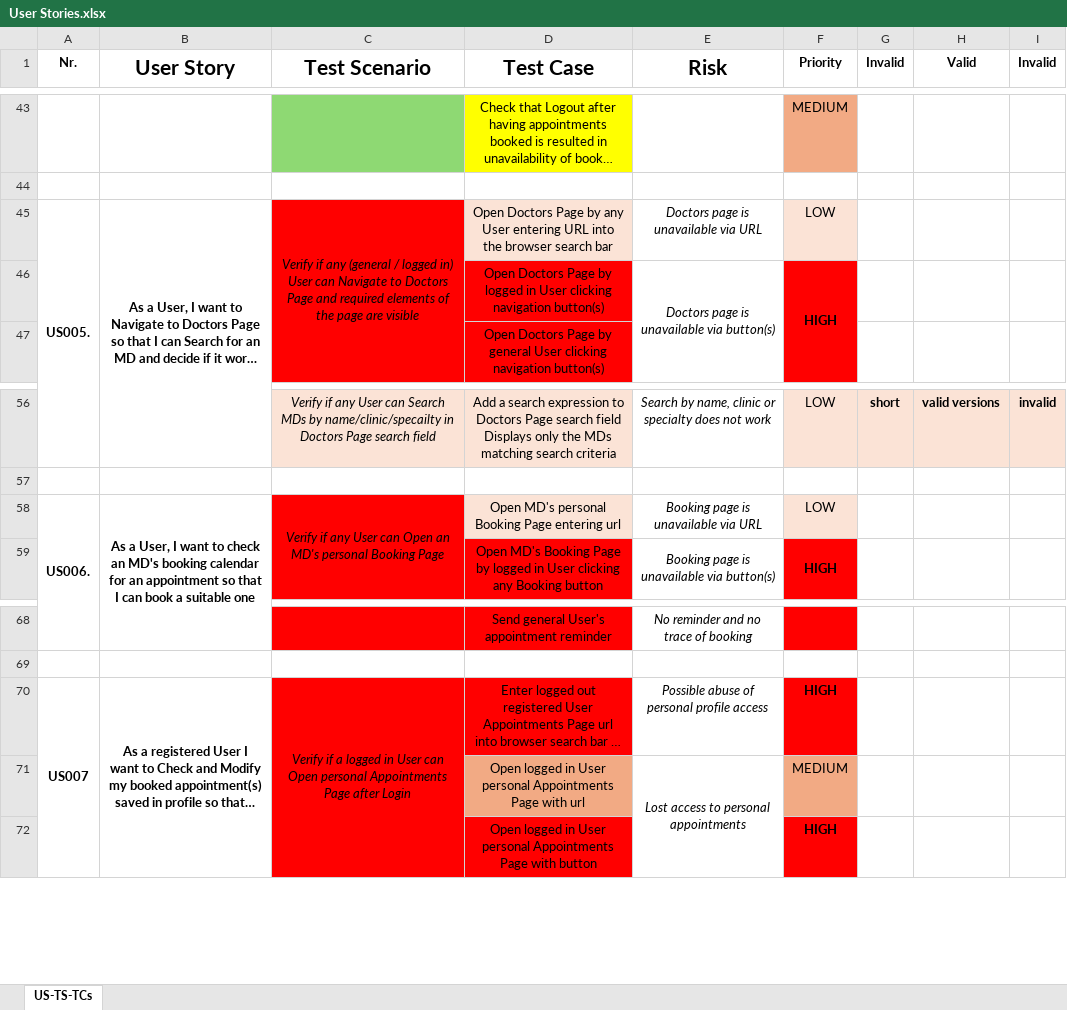
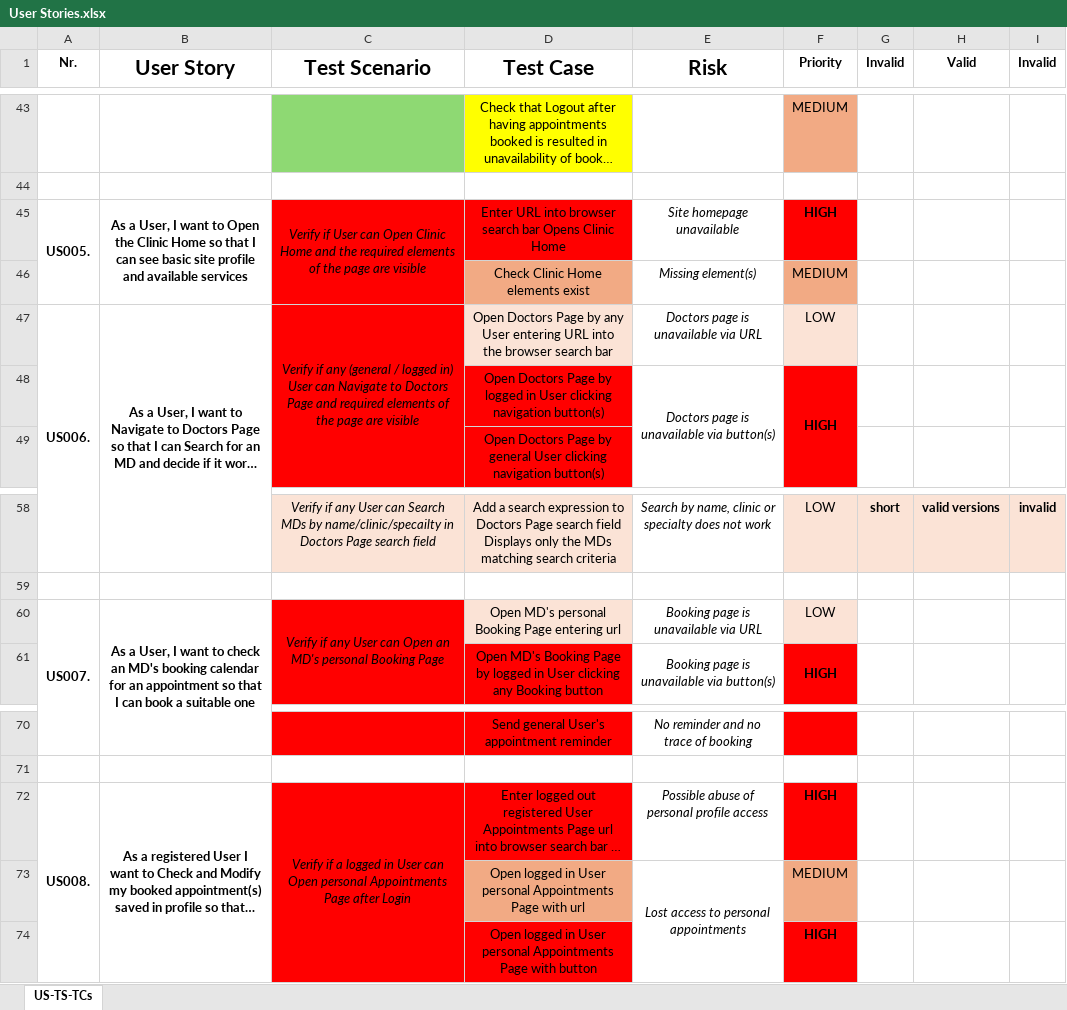
Before and after one commit to pasztorz/kdt-pom-Selenium-project, an Excel workbook: User Stories.xlsx, sheet US-TS-TCs, drawn as a sheet; only a part is shown, gaps mark what is left out; long unchanged cells end in …; values as stored, in another font and other column widths than the file's, no borders; addresses are those after the commit; the diff names each change by its address in the sheet, - before the commit and + after, or states it on an @@ line.

Commit message:
update_'User Stories.xlsx'

```diff
--- a/User Stories.xlsx (sheet US-TS-TCs)
+++ b/User Stories.xlsx (sheet US-TS-TCs)
+row 45: US005. | As a User, I want to Open the Clinic Home so that I can see basic site profile and available services | Verify if User can Open Clinic Home and the required elements of the page are visible | Enter URL into browser search bar Opens Clinic Home | Site homepage unavailable | HIGH
+row 46:  |  |  | Check Clinic Home elements exist | Missing element(s) | MEDIUM
-A47 (Nr.): US005.
+A47 (Nr.): US006.
-A60 (Nr.): US006.
+A60 (Nr.): US007.
-A72 (Nr.): US007
+A72 (Nr.): US008.
```
Also changed, not shown: 2 other files.
